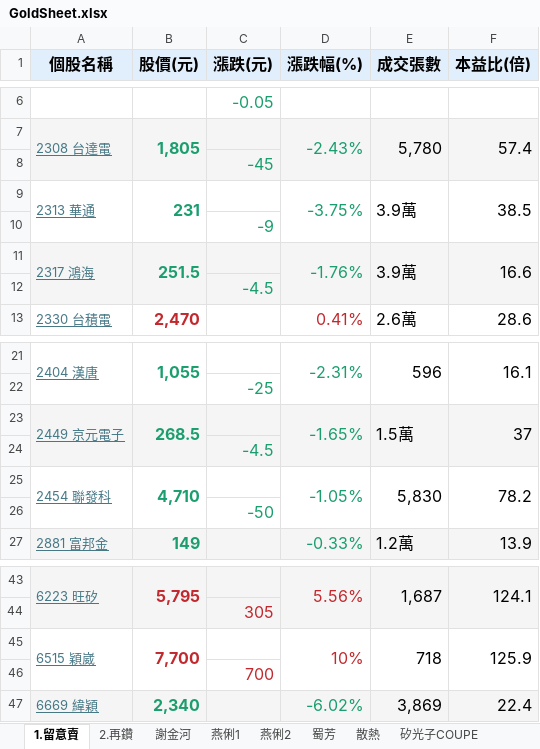
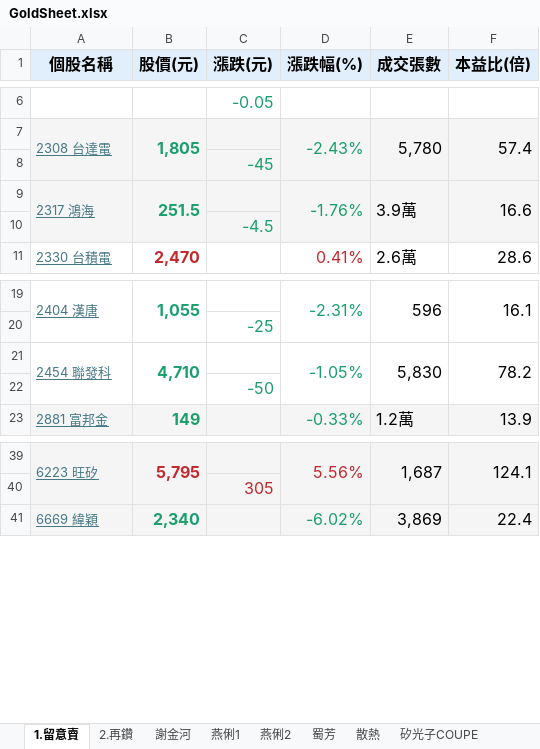
Before and after one commit to ONicole0101/Gold, an Excel workbook: Allcsv/GoldSheet.xlsx, sheet 1.留意賣, drawn as a sheet; only a part is shown, gaps mark what is left out; values as stored, in another font and other column widths than the file's, no borders; charts and pictures not drawn; the diff names each change by its address in the sheet, - before the commit and + after, or states it on an @@ line.

Commit message:
U_09.1318

```diff
--- a/Allcsv/GoldSheet.xlsx (sheet 1.留意賣)
+++ b/Allcsv/GoldSheet.xlsx (sheet 1.留意賣)
-row 9: 2313 華通 | 231 |  | -3.75% | 3.9萬 | 38.5
-row 10:  |  | -9
-row 23: 2449 京元電子 | 268.5 |  | -1.65% | 1.5萬 | 37
-row 24:  |  | -4.5
-row 45: 6515 穎崴 | 7,700 |  | 10% | 718 | 125.9
-row 46:  |  | 700
```
Also changed, not shown: charts or pictures.
